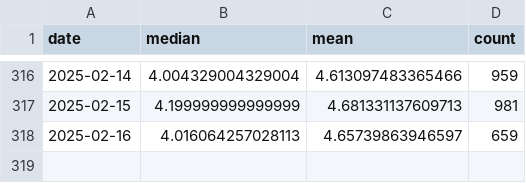
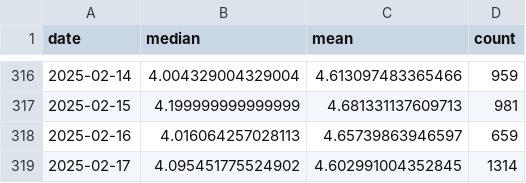
Before and after one commit to Sugarkhuu/barilga, a CSV file: data/data_uneguiplot_dailyprice.csv, drawn as a sheet; only a part is shown, gaps mark what is left out; the diff names each change by its address in the sheet, - before the commit and + after, or states it on an @@ line.

Commit message:
daily up.

```diff
--- a/data/data_uneguiplot_dailyprice.csv
+++ b/data/data_uneguiplot_dailyprice.csv
+row 319: 2025-02-17 | 4.095451775524902 | 4.602991004352845 | 1314
```
